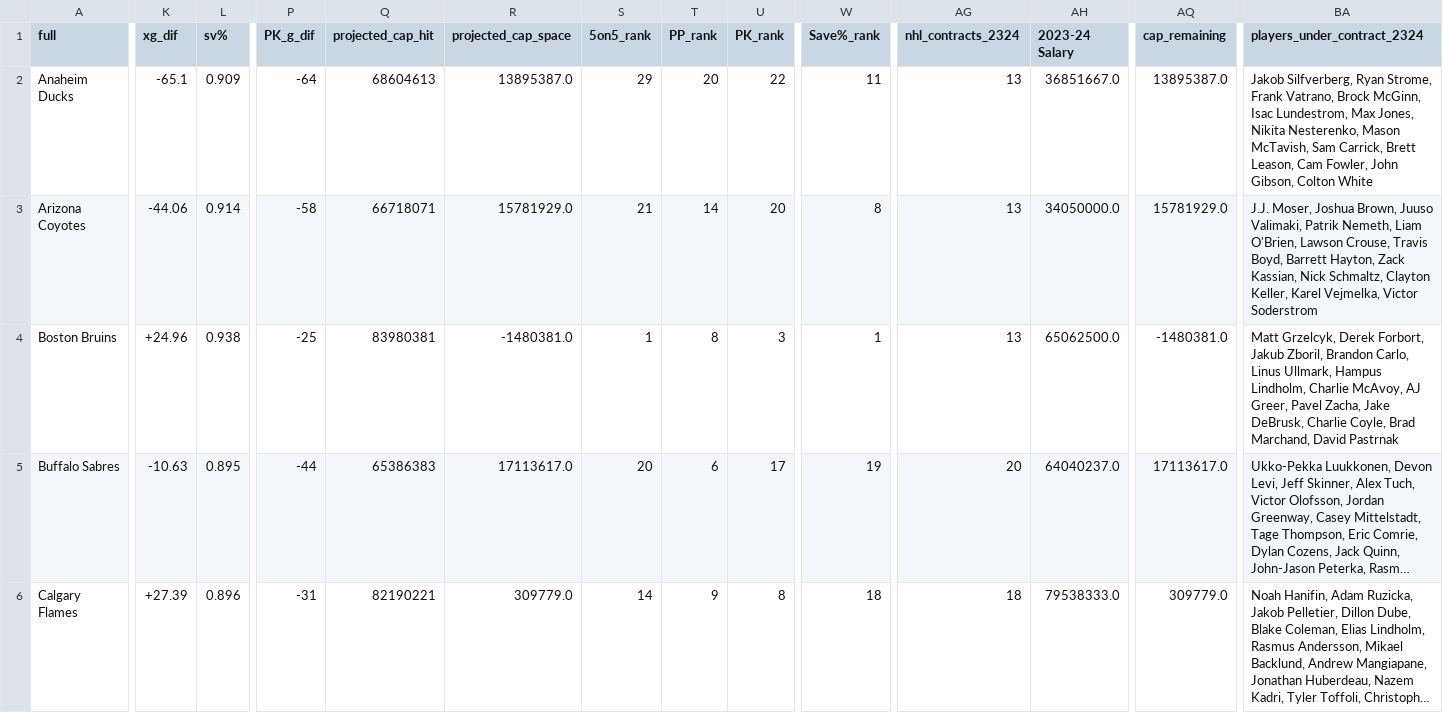
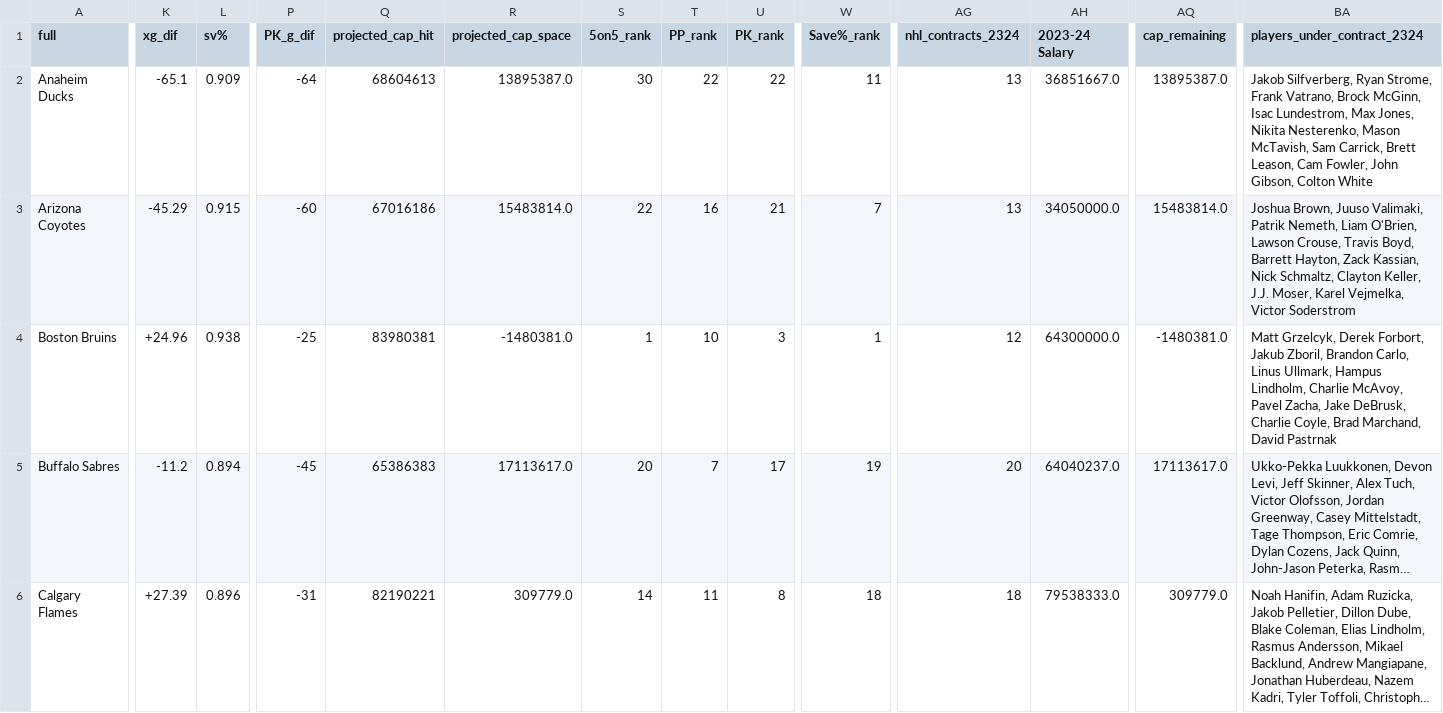
Before and after one commit to cassario/matchupData, a CSV file: top_banner_data.csv, drawn as a sheet; only a part is shown, gaps mark what is left out; long unchanged cells end in …; the diff covers the shown part only; the diff names each change by its address in the sheet, - before the commit and + after, or states it on an @@ line.

```diff
--- a/top_banner_data.csv
+++ b/top_banner_data.csv
-S2 (5on5_rank): 29
+S2 (5on5_rank): 30
-T2 (PP_rank): 20
+T2 (PP_rank): 22
-K3 (xg_dif): -44.06
+K3 (xg_dif): -45.29
-L3 (sv%): 0.914
+L3 (sv%): 0.915
-P3 (PK_g_dif): -58
+P3 (PK_g_dif): -60
-Q3 (projected_cap_hit): 66718071
+Q3 (projected_cap_hit): 67016186
-R3 (projected_cap_space): 15781929.0
+R3 (projected_cap_space): 15483814.0
-S3 (5on5_rank): 21
+S3 (5on5_rank): 22
-T3 (PP_rank): 14
+T3 (PP_rank): 16
-U3 (PK_rank): 20
+U3 (PK_rank): 21
-W3 (Save%_rank): 8
+W3 (Save%_rank): 7
-AQ3 (cap_remaining): 15781929.0
+AQ3 (cap_remaining): 15483814.0
-BA3 (players_under_contract_2324): J.J. Moser, Joshua Brown, Juuso Valimaki, Patrik Nemeth, Liam O'Brien, Lawson Crouse, Travis Boyd, Barrett Hayton, Zack Kassian, Nick Schmaltz, Clayton Keller, Karel Vejmelka,…
+BA3 (players_under_contract_2324): Joshua Brown, Juuso Valimaki, Patrik Nemeth, Liam O'Brien, Lawson Crouse, Travis Boyd, Barrett Hayton, Zack Kassian, Nick Schmaltz, Clayton Keller, J.J. Moser, Karel Vejmelka,…
-T4 (PP_rank): 8
+T4 (PP_rank): 10
-AG4 (nhl_contracts_2324): 13
+AG4 (nhl_contracts_2324): 12
-AH4 (2023-24 Salary): 65062500.0
+AH4 (2023-24 Salary): 64300000.0
-BA4 (players_under_contract_2324): …Charlie McAvoy, AJ Greer, Pavel Zacha,…
+BA4 (players_under_contract_2324): …Charlie McAvoy, Pavel Zacha,…
-K5 (xg_dif): -10.63
+K5 (xg_dif): -11.2
-L5 (sv%): 0.895
+L5 (sv%): 0.894
-P5 (PK_g_dif): -44
+P5 (PK_g_dif): -45
-T5 (PP_rank): 6
+T5 (PP_rank): 7
-T6 (PP_rank): 9
+T6 (PP_rank): 11
```
Also changed, not shown: 118 edited cells elsewhere in this file, 1 other file.
